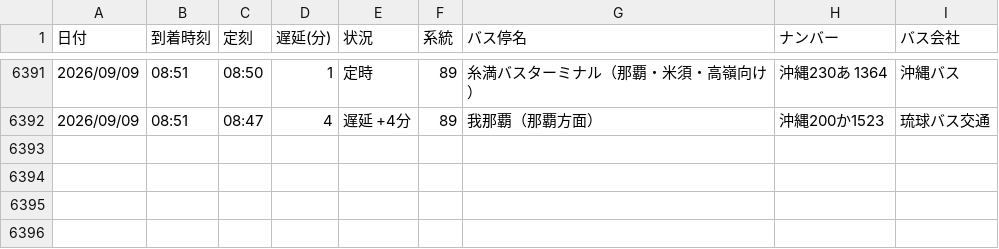
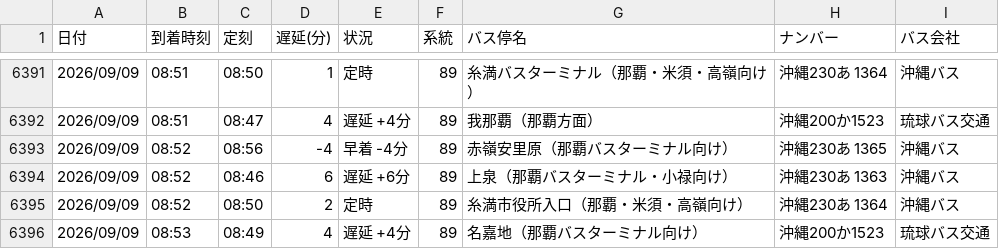
Before and after one commit to uy819/bus-analysis, a CSV file: bus_arrival_log.csv, drawn as a sheet; only a part is shown, gaps mark what is left out; the diff names each change by its address in the sheet, - before the commit and + after, or states it on an @@ line.

```diff
--- a/bus_arrival_log.csv
+++ b/bus_arrival_log.csv
+row 6393: 2026/09/09 | 08:52 | 08:56 | -4 | 早着 -4分 | 89 | 赤嶺安里原（那覇バスターミナル向け） | 沖縄230あ 1365 | 沖縄バス
+row 6394: 2026/09/09 | 08:52 | 08:46 | 6 | 遅延 +6分 | 89 | 上泉（那覇バスターミナル・小禄向け） | 沖縄230あ 1363 | 沖縄バス
+row 6395: 2026/09/09 | 08:52 | 08:50 | 2 | 定時 | 89 | 糸満市役所入口（那覇・米須・高嶺向け） | 沖縄230あ 1364 | 沖縄バス
+row 6396: 2026/09/09 | 08:53 | 08:49 | 4 | 遅延 +4分 | 89 | 名嘉地（那覇バスターミナル向け） | 沖縄200か1523 | 琉球バス交通
```
Also changed, not shown: 1 other file.
